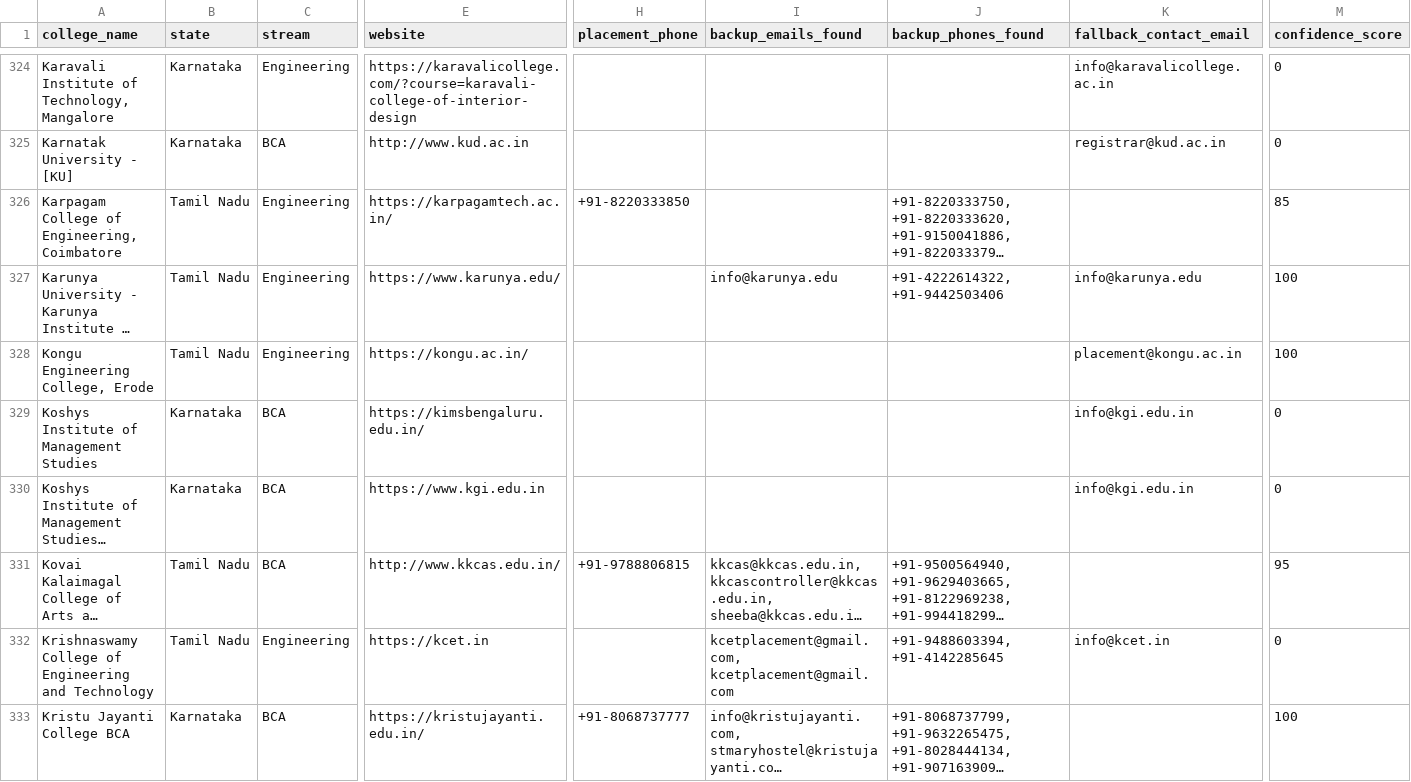
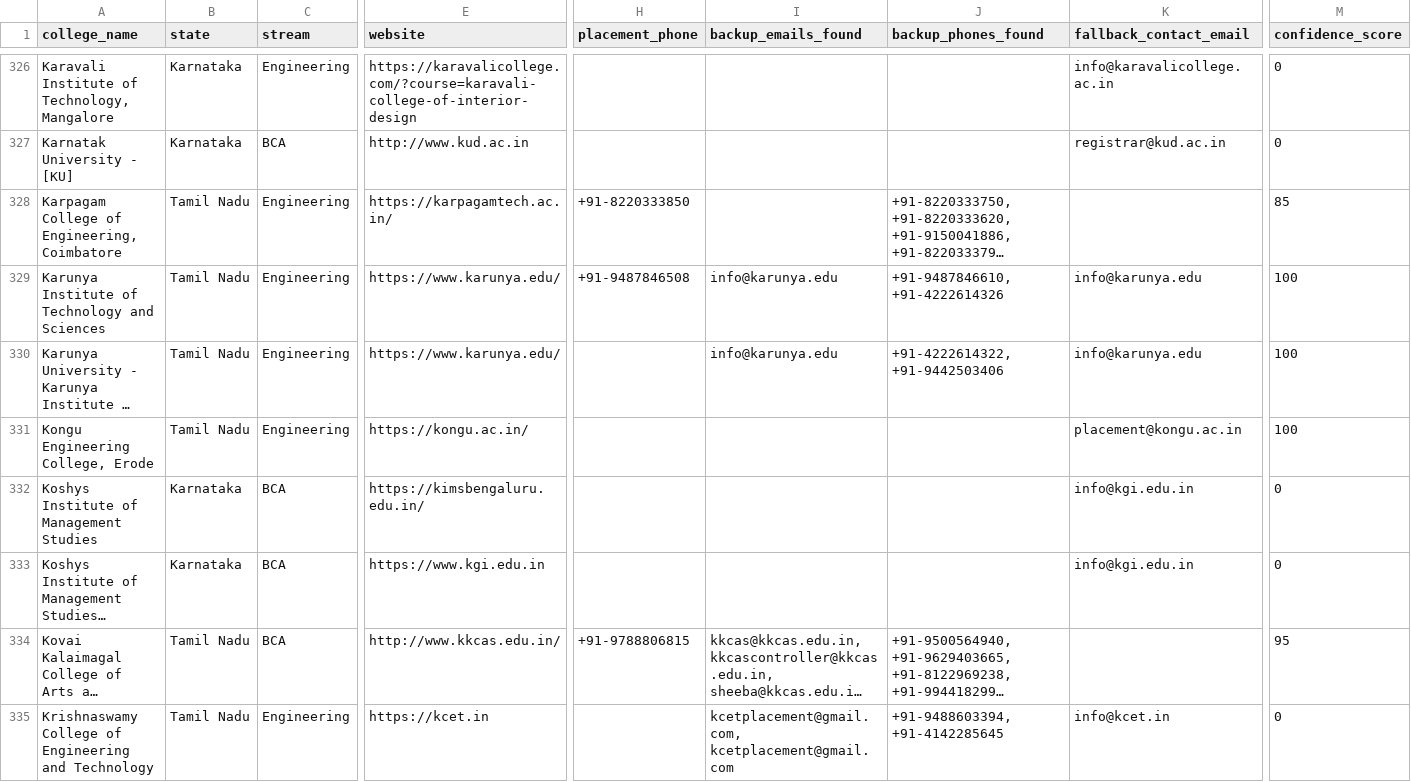
Before and after one commit to snigdha-dot/COLLEGEPLACEMENTFINAL, a CSV file: data/colleges_snapshot.csv, drawn as a sheet; only a part is shown, gaps mark what is left out; the shorter side is filled out with more unchanged rows; long unchanged cells end in …; rows hold the shown columns only; the diff covers the shown part only; the diff names each change by its address in the sheet, - before the commit and + after, or states it on an @@ line.

Commit message:
data: snapshot at 495 marketing rows

```diff
--- a/data/colleges_snapshot.csv
+++ b/data/colleges_snapshot.csv
+row 329: Karunya Institute of Technology and Sciences | Tamil Nadu | Engineering | https://www.karunya.edu/ | +91-9487846508 | info@karunya.edu | +91-9487846610, +91-4222614326 | info@karunya.edu | 100
```
Also changed, not shown: 7 added rows elsewhere in this file.
